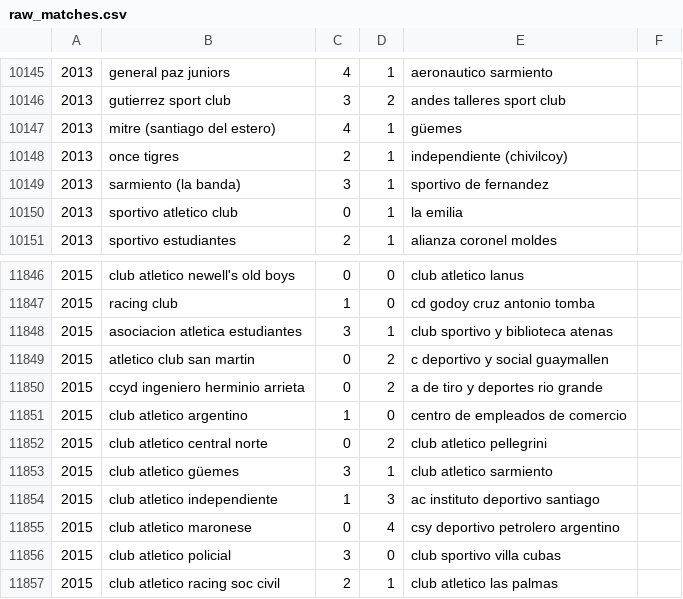
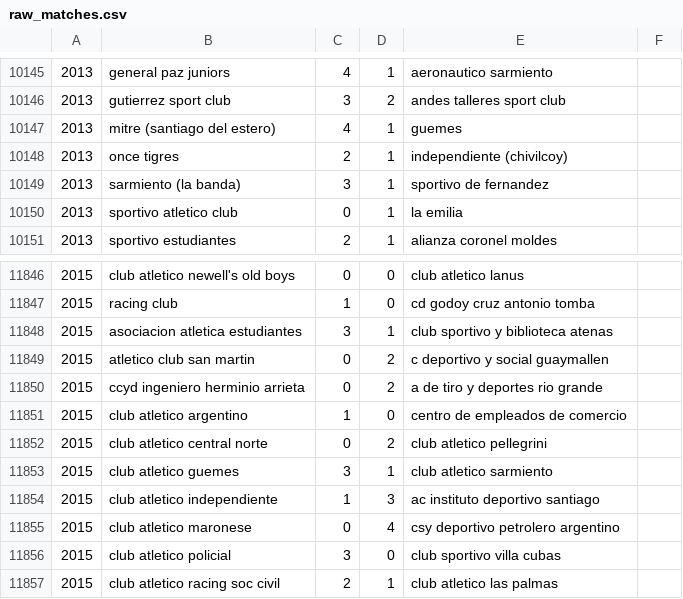
Before and after one commit to fisadev/afa_cup_learning, a CSV file: raw_matches.csv, drawn as a sheet; only a part is shown, gaps mark what is left out.

Commit message:
More tildes removed

```diff
--- a/raw_matches.csv
+++ b/raw_matches.csv
@@ -10146,3 +10146,3 @@
 2013,gutierrez sport club,3,2,andes talleres sport club
-2013,mitre (santiago del estero),4,1,güemes
+2013,mitre (santiago del estero),4,1,guemes
 2013,once tigres,2,1,independiente (chivilcoy)
@@ -11852,3 +11852,3 @@
 2015,club atletico central norte,0,2,club atletico pellegrini
-2015,club atletico güemes,3,1,club atletico sarmiento
+2015,club atletico guemes,3,1,club atletico sarmiento
 2015,club atletico independiente,1,3,ac instituto deportivo santiago
```
